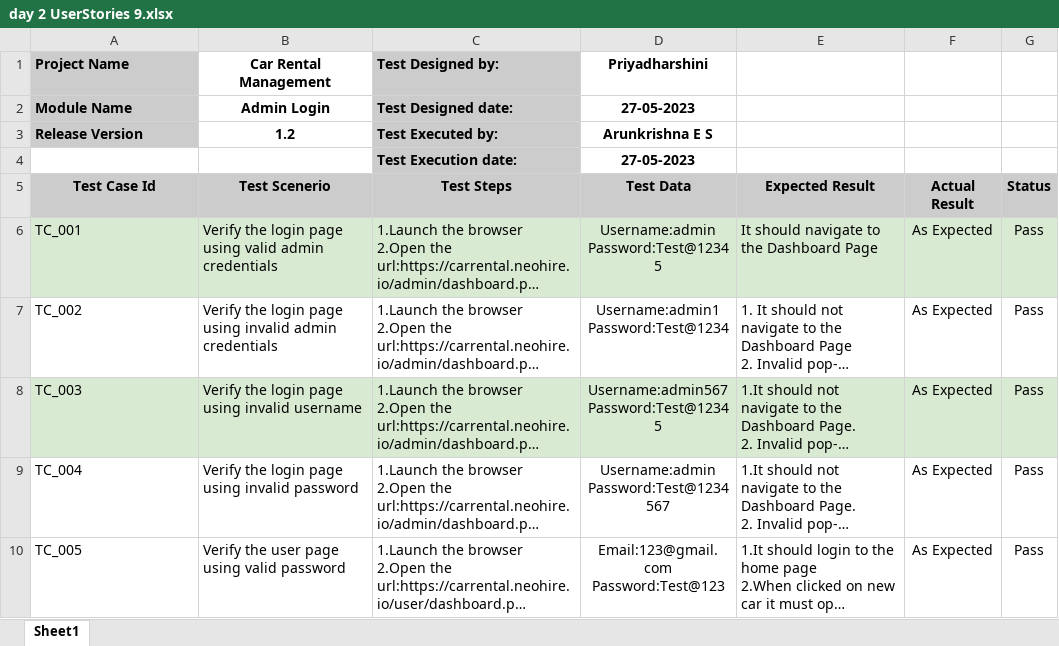
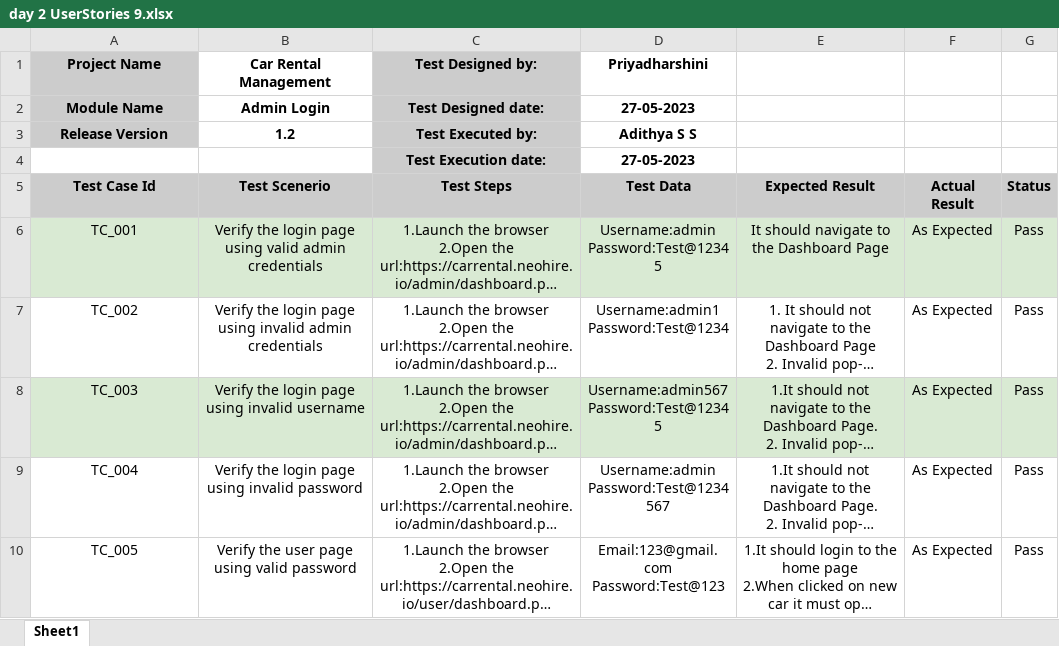
Before and after one commit to Adithya714/Testing, an Excel workbook: Day 2/day 2 UserStories 9.xlsx, sheet Sheet1, drawn as a sheet; long unchanged cells end in …; values as stored, in another font and other column widths than the file's, no borders; charts and pictures not drawn; the diff names each change by its address in the sheet, - before the commit and + after, or states it on an @@ line.

```diff
--- a/Day 2/day 2 UserStories 9.xlsx (sheet Sheet1)
+++ b/Day 2/day 2 UserStories 9.xlsx (sheet Sheet1)
-A1:A3 alignment: left
+A1:A3 alignment: center
-C1:C4 alignment: left
+C1:C4 alignment: center
-D3 (Test Data): Arunkrishna E S
+D3 (Test Data): Adithya S S
-A6:C10 alignment: left
+A6:C10 alignment: center
-E6:E10 alignment: left
+E6:E10 alignment: center
```
Also changed, not shown: charts or pictures, Day 2/day 2 UserStories 7.xlsx, 7 other files.
